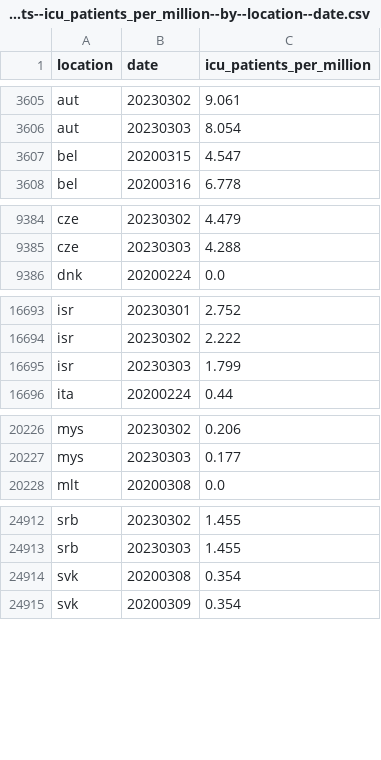
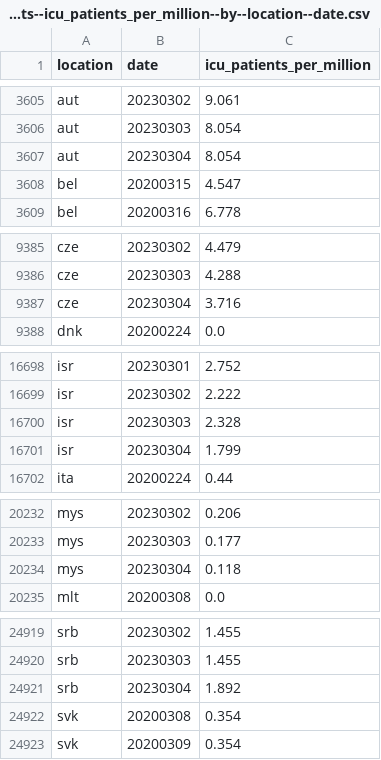
Before and after one commit to open-numbers/ddf--owid--covid_19, a CSV file: ddf--datapoints--icu_patients_per_million--by--location--date.csv, drawn as a sheet; only a part is shown, gaps mark what is left out; the diff covers the shown part only.

```diff
--- a/ddf--datapoints--icu_patients_per_million--by--location--date.csv
+++ b/ddf--datapoints--icu_patients_per_million--by--location--date.csv
@@ -3606,2 +3606,3 @@ aut,20230302,9.061
 aut,20230303,8.054
+aut,20230304,8.054
 bel,20200315,4.547
@@ -9385,2 +9386,3 @@ cze,20230302,4.479
 cze,20230303,4.288
+cze,20230304,3.716
 dnk,20200224,0.0
@@ -16694,3 +16699,4 @@ isr,20230301,2.752
 isr,20230302,2.222
-isr,20230303,1.799
+isr,20230303,2.328
+isr,20230304,1.799
 ita,20200224,0.44
@@ -20227,2 +20233,3 @@ mys,20230302,0.206
 mys,20230303,0.177
+mys,20230304,0.118
 mlt,20200308,0.0
@@ -24913,2 +24920,3 @@ srb,20230302,1.455
 srb,20230303,1.455
+srb,20230304,1.892
 svk,20200308,0.354
```
Also changed, not shown: 4 added rows and 18 edited cells elsewhere in this file, ddf--datapoints--total_boosters--by--location--date.csv, ddf--datapoints--total_boosters_per_hundred--by--location--date.csv, 31 other files.
